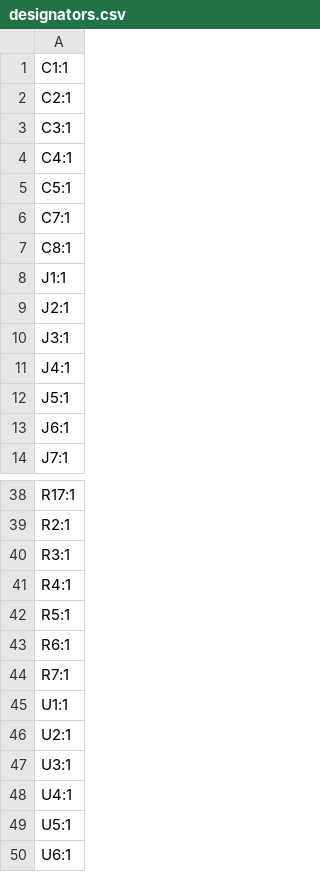
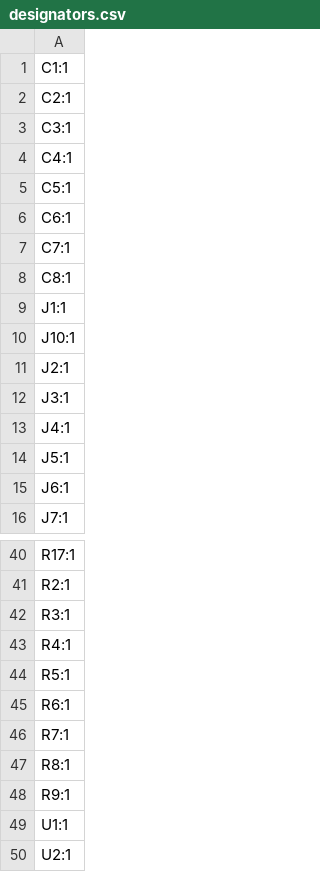
Before and after one commit to BastianNagler/PMT2_Koordinationswand, a CSV file: KiCad/production/designators.csv, drawn as a sheet; only a part is shown, gaps mark what is left out; the shorter side is filled out with more unchanged rows; the diff names each change by its address in the sheet, - before the commit and + after, or states it on an @@ line.

```diff
--- a/KiCad/production/designators.csv
+++ b/KiCad/production/designators.csv
+row 6: C6:1
+row 10: J10:1
+row 47: R8:1
+row 48: R9:1
```
Also changed, not shown: KiCad/production/bom.csv, KiCad/production/positions.csv, 20 other files.
